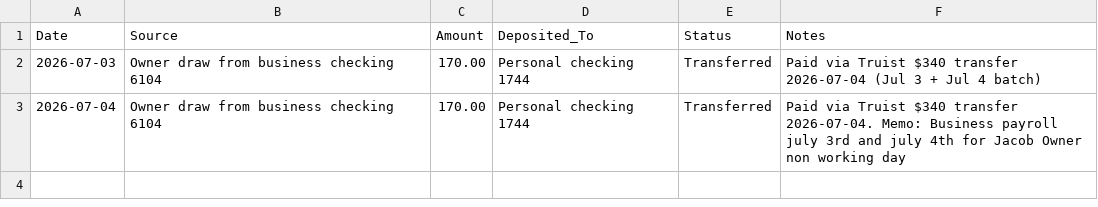
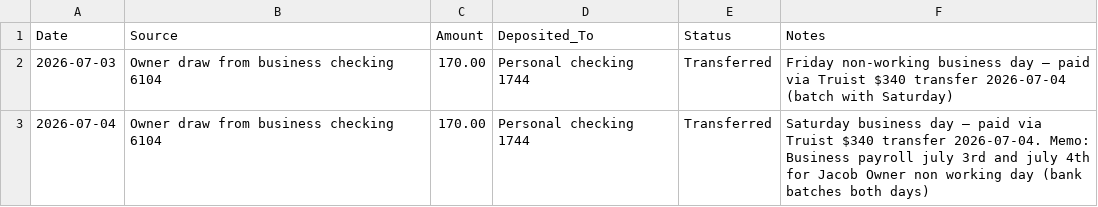
Before and after one commit to s4aterkillsx29/J-and-R-construction-management, a CSV file: scripts/templates/dropbox_workspace/07_Personal_Finances/Personal_Income_Register.csv, drawn as a sheet.

```diff
--- a/scripts/templates/dropbox_workspace/07_Personal_Finances/Personal_Income_Register.csv
+++ b/scripts/templates/dropbox_workspace/07_Personal_Finances/Personal_Income_Register.csv
@@ -1,3 +1,3 @@
 Date,Source,Amount,Deposited_To,Status,Notes
-2026-07-03,Owner draw from business checking 6104,170.00,Personal checking 1744,Transferred,Paid via Truist $340 transfer 2026-07-04 (Jul 3 + Jul 4 batch)
-2026-07-04,Owner draw from business checking 6104,170.00,Personal checking 1744,Transferred,Paid via Truist $340 transfer 2026-07-04. Memo: Business payroll july 3rd and july 4th for Jacob Owner non working day
+2026-07-03,Owner draw from business checking 6104,170.00,Personal checking 1744,Transferred,Friday non-working business day — paid via Truist $340 transfer 2026-07-04 (batch with Saturday)
+2026-07-04,Owner draw from business checking 6104,170.00,Personal checking 1744,Transferred,Saturday business day — paid via Truist $340 transfer 2026-07-04. Memo: Business payroll july 3rd and july 4th for Jacob Owner non working day (bank batches both days)
```
Also changed, not shown: scripts/templates/dropbox_workspace/06_bookkeeping/Owner_Draws_Register.csv, 15 other files.
